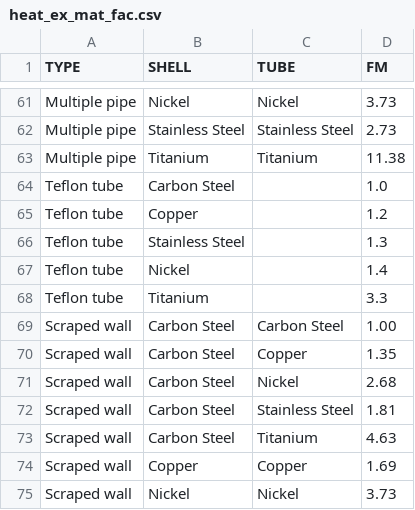
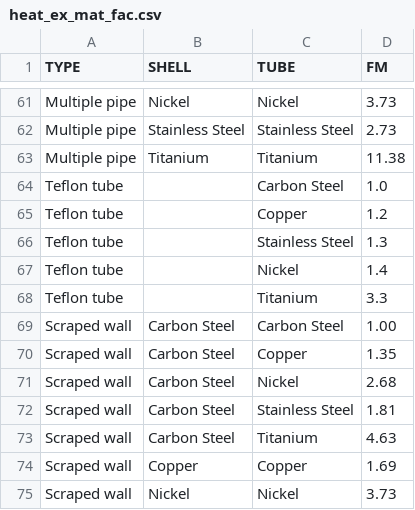
Before and after one commit to feslima/HENSAD, a CSV file: src/hensad/cost/heat_ex_mat_fac.csv, drawn as a sheet; only a part is shown, gaps mark what is left out.

```diff
--- a/src/hensad/cost/heat_ex_mat_fac.csv
+++ b/src/hensad/cost/heat_ex_mat_fac.csv
@@ -63,7 +63,7 @@ Multiple pipe,Stainless Steel,Stainless Steel,2.73
 Multiple pipe,Titanium,Titanium,11.38
-Teflon tube, Carbon Steel,,1.0
-Teflon tube, Copper,,1.2
-Teflon tube, Stainless Steel,,1.3
-Teflon tube, Nickel,,1.4
-Teflon tube, Titanium,,3.3
+Teflon tube,,Carbon Steel,1.0
+Teflon tube,,Copper,1.2
+Teflon tube,,Stainless Steel,1.3
+Teflon tube,,Nickel,1.4
+Teflon tube,,Titanium,3.3
 Scraped wall,Carbon Steel,Carbon Steel,1.00
```
Also changed, not shown: 1 other file.
